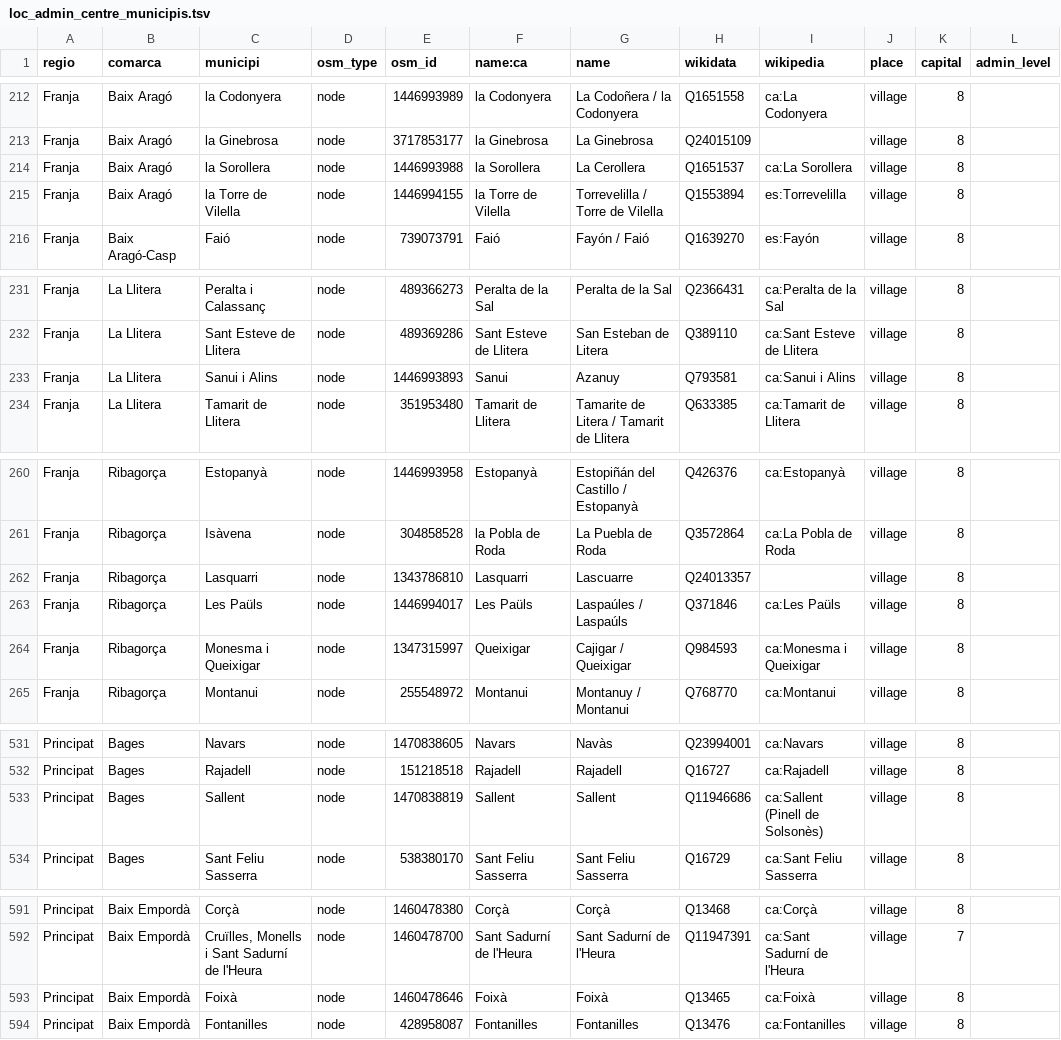
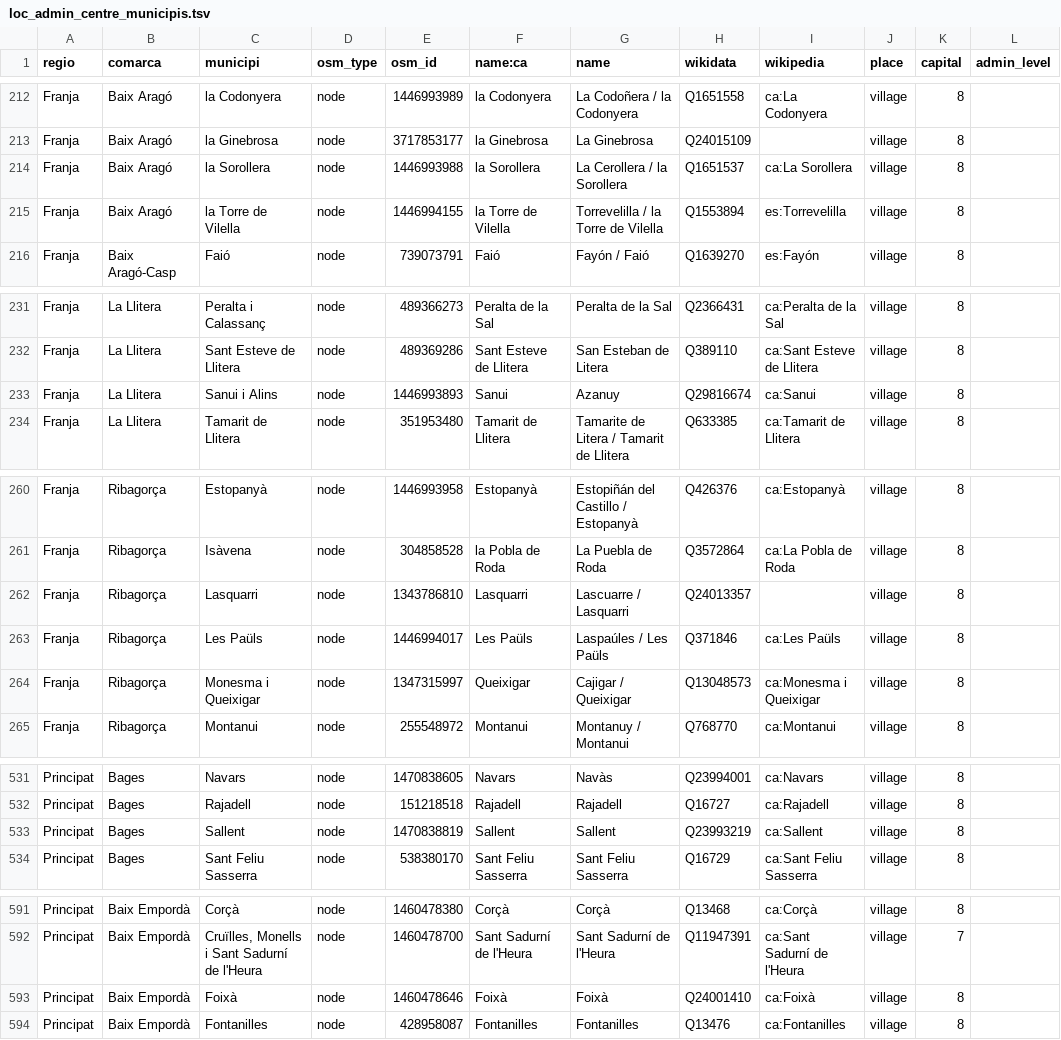
Before and after one commit to OSM-Catalan/monitorOSM, a TSV file: data-raw/loc_admin_centre_municipis.tsv, drawn as a sheet; only a part is shown, gaps mark what is left out; the diff covers the shown part only.

Commit message:
Actualitza dades de admin_centre de municipis
En força casos, correcci´o de wikidata municipi -> wikidata localitat

```diff
--- a/data-raw/loc_admin_centre_municipis.tsv
+++ b/data-raw/loc_admin_centre_municipis.tsv
@@ -213,4 +213,4 @@
 "Franja"	"Baix Aragó"	"la Ginebrosa"	"node"	"3717853177"	"la Ginebrosa"	"La Ginebrosa"	"Q24015109"		"village"	"8"	
-"Franja"	"Baix Aragó"	"la Sorollera"	"node"	"1446993988"	"la Sorollera"	"La Cerollera"	"Q1651537"	"ca:La Sorollera"	"village"	"8"	
-"Franja"	"Baix Aragó"	"la Torre de Vilella"	"node"	"1446994155"	"la Torre de Vilella"	"Torrevelilla / Torre de Vilella"	"Q1553894"	"es:Torrevelilla"	"village"	"8"	
+"Franja"	"Baix Aragó"	"la Sorollera"	"node"	"1446993988"	"la Sorollera"	"La Cerollera / la Sorollera"	"Q1651537"	"ca:La Sorollera"	"village"	"8"	
+"Franja"	"Baix Aragó"	"la Torre de Vilella"	"node"	"1446994155"	"la Torre de Vilella"	"Torrevelilla / la Torre de Vilella"	"Q1553894"	"es:Torrevelilla"	"village"	"8"	
 "Franja"	"Baix Aragó-Casp"	"Faió"	"node"	"739073791"	"Faió"	"Fayón / Faió"	"Q1639270"	"es:Fayón"	"village"	"8"	
@@ -232,3 +232,3 @@
 "Franja"	"La Llitera"	"Sant Esteve de Llitera"	"node"	"489369286"	"Sant Esteve de Llitera"	"San Esteban de Litera"	"Q389110"	"ca:Sant Esteve de Llitera"	"village"	"8"	
-"Franja"	"La Llitera"	"Sanui i Alins"	"node"	"1446993893"	"Sanui"	"Azanuy"	"Q793581"	"ca:Sanui i Alins"	"village"	"8"	
+"Franja"	"La Llitera"	"Sanui i Alins"	"node"	"1446993893"	"Sanui"	"Azanuy"	"Q29816674"	"ca:Sanui"	"village"	"8"	
 "Franja"	"La Llitera"	"Tamarit de Llitera"	"node"	"351953480"	"Tamarit de Llitera"	"Tamarite de Litera / Tamarit de Llitera"	"Q633385"	"ca:Tamarit de Llitera"	"village"	"8"	
@@ -261,5 +261,5 @@
 "Franja"	"Ribagorça"	"Isàvena"	"node"	"304858528"	"la Pobla de Roda"	"La Puebla de Roda"	"Q3572864"	"ca:La Pobla de Roda"	"village"	"8"	
-"Franja"	"Ribagorça"	"Lasquarri"	"node"	"1343786810"	"Lasquarri"	"Lascuarre"	"Q24013357"		"village"	"8"	
-"Franja"	"Ribagorça"	"Les Paüls"	"node"	"1446994017"	"Les Paüls"	"Laspaúles / Laspaúls"	"Q371846"	"ca:Les Paüls"	"village"	"8"	
-"Franja"	"Ribagorça"	"Monesma i Queixigar"	"node"	"1347315997"	"Queixigar"	"Cajigar / Queixigar"	"Q984593"	"ca:Monesma i Queixigar"	"village"	"8"	
+"Franja"	"Ribagorça"	"Lasquarri"	"node"	"1343786810"	"Lasquarri"	"Lascuarre / Lasquarri"	"Q24013357"		"village"	"8"	
+"Franja"	"Ribagorça"	"Les Paüls"	"node"	"1446994017"	"Les Paüls"	"Laspaúles / Les Paüls"	"Q371846"	"ca:Les Paüls"	"village"	"8"	
+"Franja"	"Ribagorça"	"Monesma i Queixigar"	"node"	"1347315997"	"Queixigar"	"Cajigar / Queixigar"	"Q13048573"	"ca:Monesma i Queixigar"	"village"	"8"	
 "Franja"	"Ribagorça"	"Montanui"	"node"	"255548972"	"Montanui"	"Montanuy / Montanui"	"Q768770"	"ca:Montanui"	"village"	"8"	
@@ -532,3 +532,3 @@
 "Principat"	"Bages"	"Rajadell"	"node"	"151218518"	"Rajadell"	"Rajadell"	"Q16727"	"ca:Rajadell"	"village"	"8"	
-"Principat"	"Bages"	"Sallent"	"node"	"1470838819"	"Sallent"	"Sallent"	"Q11946686"	"ca:Sallent (Pinell de Solsonès)"	"village"	"8"	
+"Principat"	"Bages"	"Sallent"	"node"	"1470838819"	"Sallent"	"Sallent"	"Q23993219"	"ca:Sallent"	"village"	"8"	
 "Principat"	"Bages"	"Sant Feliu Sasserra"	"node"	"538380170"	"Sant Feliu Sasserra"	"Sant Feliu Sasserra"	"Q16729"	"ca:Sant Feliu Sasserra"	"village"	"8"	
@@ -592,3 +592,3 @@
 "Principat"	"Baix Empordà"	"Cruïlles, Monells i Sant Sadurní de l'Heura"	"node"	"1460478700"	"Sant Sadurní de l'Heura"	"Sant Sadurní de l'Heura"	"Q11947391"	"ca:Sant Sadurní de l'Heura"	"village"	"7"	
-"Principat"	"Baix Empordà"	"Foixà"	"node"	"1460478646"	"Foixà"	"Foixà"	"Q13465"	"ca:Foixà"	"village"	"8"	
+"Principat"	"Baix Empordà"	"Foixà"	"node"	"1460478646"	"Foixà"	"Foixà"	"Q24001410"	"ca:Foixà"	"village"	"8"	
 "Principat"	"Baix Empordà"	"Fontanilles"	"node"	"428958087"	"Fontanilles"	"Fontanilles"	"Q13476"	"ca:Fontanilles"	"village"	"8"	
```
Also changed, not shown: 1 edited cell elsewhere in this file, 1 other file.
